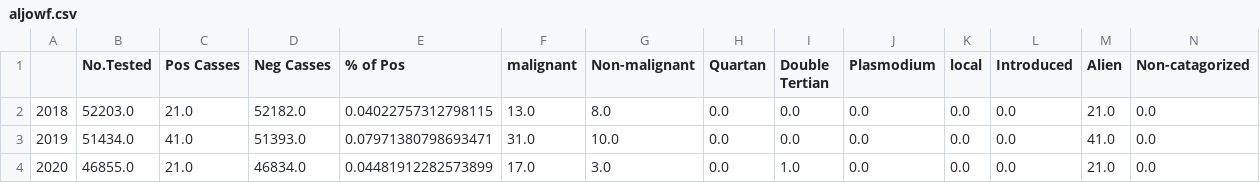
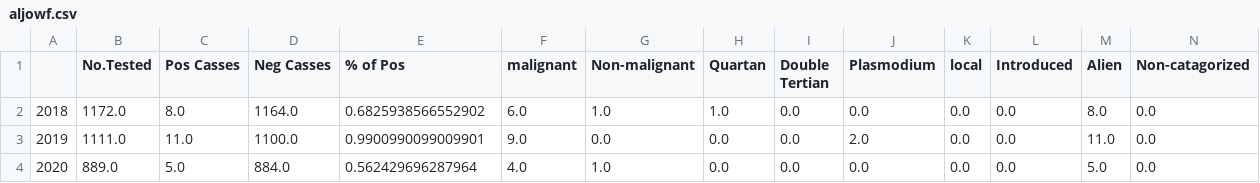
Before and after one commit to Ahmad-Noct/malariaKSA, a CSV file: province/aljowf.csv, drawn as a sheet; only a part is shown; the diff covers the shown part only; the diff names each change by its address in the sheet, - before the commit and + after, or states it on an @@ line.

```diff
--- a/province/aljowf.csv
+++ b/province/aljowf.csv
-B2 (No.Tested): 52203.0
+B2 (No.Tested): 1172.0
-C2 (Pos Casses): 21.0
+C2 (Pos Casses): 8.0
-D2 (Neg Casses): 52182.0
+D2 (Neg Casses): 1164.0
-E2 (% of Pos): 0.04022757312798115
+E2 (% of Pos): 0.6825938566552902
-F2 (malignant): 13.0
+F2 (malignant): 6.0
-G2 (Non-malignant): 8.0
+G2 (Non-malignant): 1.0
-H2 (Quartan): 0.0
+H2 (Quartan): 1.0
-M2 (Alien): 21.0
+M2 (Alien): 8.0
-B3 (No.Tested): 51434.0
+B3 (No.Tested): 1111.0
-C3 (Pos Casses): 41.0
+C3 (Pos Casses): 11.0
-D3 (Neg Casses): 51393.0
+D3 (Neg Casses): 1100.0
-E3 (% of Pos): 0.07971380798693471
+E3 (% of Pos): 0.9900990099009901
-F3 (malignant): 31.0
+F3 (malignant): 9.0
-G3 (Non-malignant): 10.0
+G3 (Non-malignant): 0.0
-J3 (Plasmodium): 0.0
+J3 (Plasmodium): 2.0
-M3 (Alien): 41.0
+M3 (Alien): 11.0
-B4 (No.Tested): 46855.0
+B4 (No.Tested): 889.0
-C4 (Pos Casses): 21.0
+C4 (Pos Casses): 5.0
-D4 (Neg Casses): 46834.0
+D4 (Neg Casses): 884.0
-E4 (% of Pos): 0.04481912282573899
+E4 (% of Pos): 0.562429696287964
-F4 (malignant): 17.0
+F4 (malignant): 4.0
-G4 (Non-malignant): 3.0
+G4 (Non-malignant): 1.0
-I4 (Double Tertian): 1.0
+I4 (Double Tertian): 0.0
-M4 (Alien): 21.0
+M4 (Alien): 5.0
```
Also changed, not shown: 17 edited cells elsewhere in this file, 2 other files.
